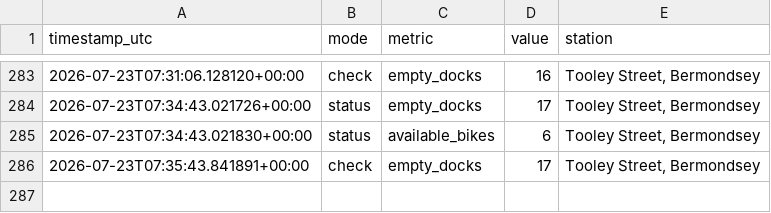
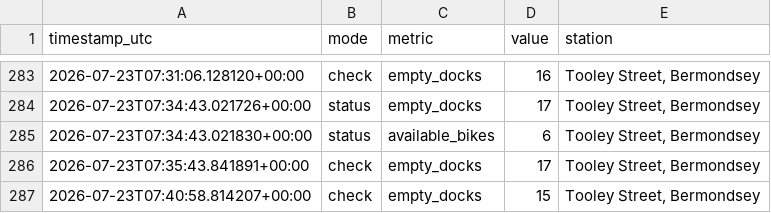
Before and after one commit to hsimmonds01/Claude, a CSV file: dock-alerter/history.csv, drawn as a sheet; only a part is shown, gaps mark what is left out.

```diff
--- a/dock-alerter/history.csv
+++ b/dock-alerter/history.csv
@@ -286 +286,2 @@ timestamp_utc,mode,metric,value,station
 2026-07-23T07:35:43.841891+00:00,check,empty_docks,17,"Tooley Street, Bermondsey"
+2026-07-23T07:40:58.814207+00:00,check,empty_docks,15,"Tooley Street, Bermondsey"
```
